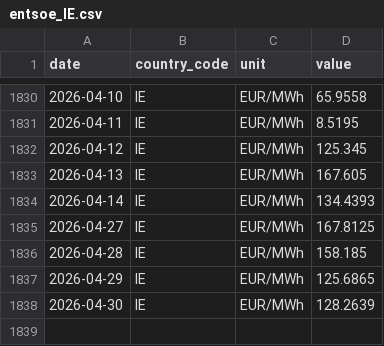
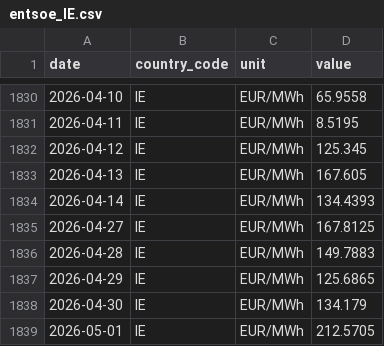
Before and after one commit to nicodelclaux-tech/energy-markets-dashboard, a CSV file: data/raw/entsoe_IE.csv, drawn as a sheet; only a part is shown, gaps mark what is left out.

```diff
--- a/data/raw/entsoe_IE.csv
+++ b/data/raw/entsoe_IE.csv
@@ -1835,4 +1835,5 @@ date,country_code,unit,value
 2026-04-27,IE,EUR/MWh,167.8125
-2026-04-28,IE,EUR/MWh,158.185
+2026-04-28,IE,EUR/MWh,149.7883
 2026-04-29,IE,EUR/MWh,125.6865
-2026-04-30,IE,EUR/MWh,128.2639
+2026-04-30,IE,EUR/MWh,134.179
+2026-05-01,IE,EUR/MWh,212.5705
```
Also changed, not shown: data/raw/ecb_eurusd.csv, data/raw/ecb_gbpeur.csv, 13 other files.
